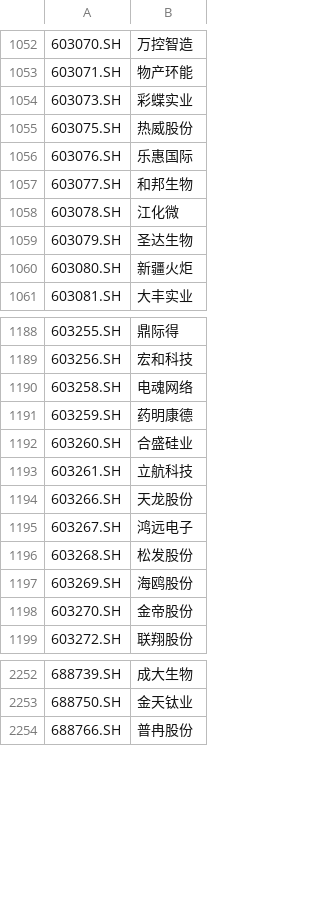
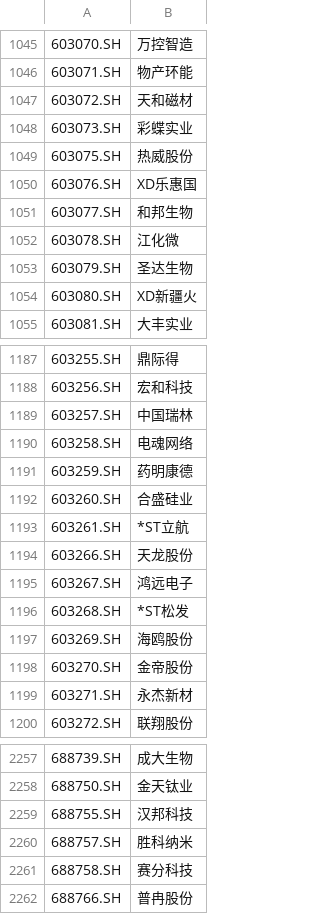
Before and after one commit to zhangshoug/OSkhQuant, a CSV file: data/上证A股_股票列表.csv, drawn as a sheet; only a part is shown, gaps mark what is left out; the diff covers the shown part only.

```diff
--- a/data/上证A股_股票列表.csv
+++ b/data/上证A股_股票列表.csv
@@ -1053,5 +1046,6 @@
 603071.SH,物产环能
+603072.SH,天和磁材
 603073.SH,彩蝶实业
 603075.SH,热威股份
-603076.SH,乐惠国际
+603076.SH,XD乐惠国
 603077.SH,和邦生物
@@ -1059,3 +1053,3 @@
 603079.SH,圣达生物
-603080.SH,新疆火炬
+603080.SH,XD新疆火
 603081.SH,大丰实业
@@ -1189,2 +1188,3 @@
 603256.SH,宏和科技
+603257.SH,中国瑞林
 603258.SH,电魂网络
@@ -1192,8 +1192,9 @@
 603260.SH,合盛硅业
-603261.SH,立航科技
+603261.SH,*ST立航
 603266.SH,天龙股份
 603267.SH,鸿远电子
-603268.SH,松发股份
+603268.SH,*ST松发
 603269.SH,海鸥股份
 603270.SH,金帝股份
+603271.SH,永杰新材
 603272.SH,联翔股份
@@ -2253,2 +2258,5 @@
 688750.SH,金天钛业
+688755.SH,汉邦科技
+688757.SH,胜科纳米
+688758.SH,赛分科技
 688766.SH,普冉股份
```
Also changed, not shown: 11 added rows, 9 removed rows and 99 edited cells elsewhere in this file, data/全部股票_股票列表.csv, data/创业板_股票列表.csv, 40 other files.
